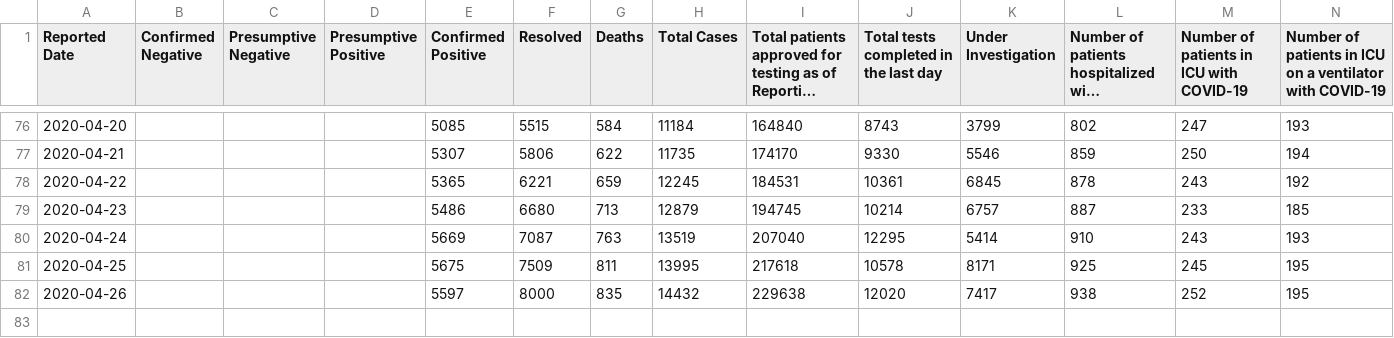
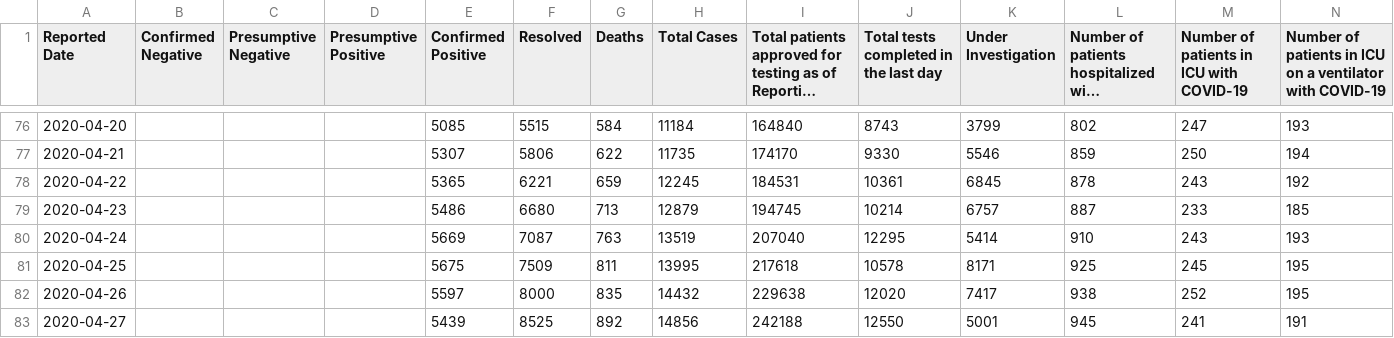
Before and after one commit to Manifaust/ontario-covid-graph, a CSV file: raw_reports/status-of-covid-19-cases-in-ontario.csv, drawn as a sheet; only a part is shown, gaps mark what is left out; long unchanged cells end in …; the diff names each change by its address in the sheet, - before the commit and + after, or states it on an @@ line.

```diff
--- a/raw_reports/status-of-covid-19-cases-in-ontario.csv
+++ b/raw_reports/status-of-covid-19-cases-in-ontario.csv
+row 83: 2020-04-27 |  |  |  | 5439 | 8525 | 892 | 14856 | 242188 | 12550 | 5001 | 945 | 241 | 191
```
Also changed, not shown: 2 other files.
